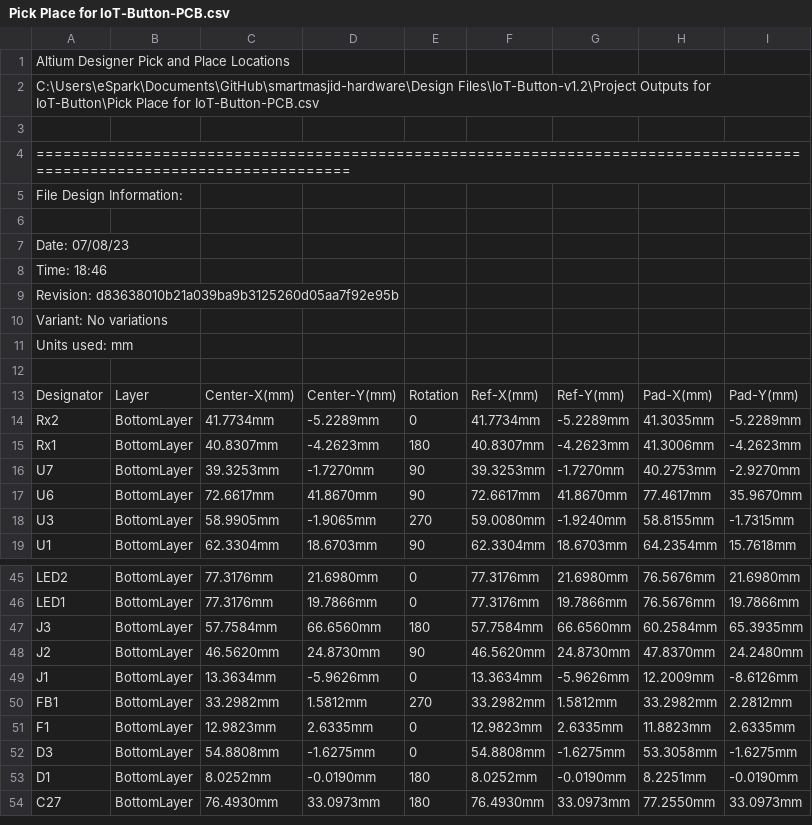
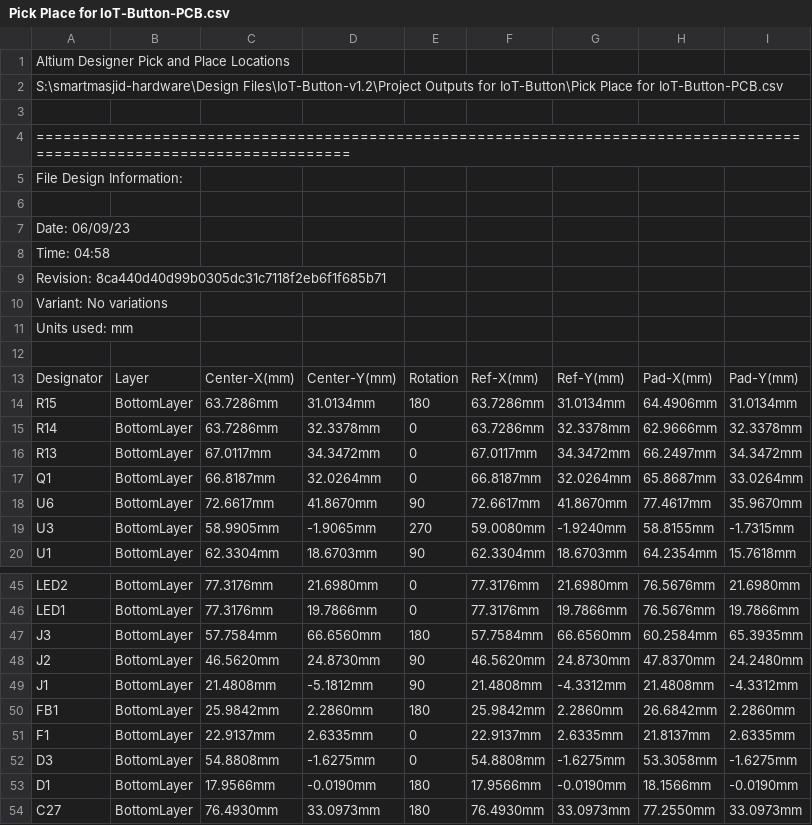
Before and after one commit to eSpark-Backup/smartmasjid-hw, a CSV file: Design Files/IoT-Button-v1.2/Pick n Place/Pick Place for IoT-Button-PCB.csv, drawn as a sheet; only a part is shown, gaps mark what is left out; the diff covers the shown part only.

```diff
--- a/Design Files/IoT-Button-v1.2/Pick n Place/Pick Place for IoT-Button-PCB.csv
+++ b/Design Files/IoT-Button-v1.2/Pick n Place/Pick Place for IoT-Button-PCB.csv
@@ -1,3 +1,3 @@
 Altium Designer Pick and Place Locations
-C:\Users\eSpark\Documents\GitHub\smartmasjid-hardware\Design Files\IoT-Button-v1.2\Project Outputs for IoT-Button\Pick Place for IoT-Button-PCB.csv
+S:\smartmasjid-hardware\Design Files\IoT-Button-v1.2\Project Outputs for IoT-Button\Pick Place for IoT-Button-PCB.csv
 
@@ -6,5 +6,5 @@ File Design Information:
 
-Date:       07/08/23
-Time:       18:46
-Revision:   d83638010b21a039ba9b3125260d05aa7f92e95b
+Date:       06/09/23
+Time:       04:58
+Revision:   8ca440d40d99b0305dc31c7118f2eb6f1f685b71
 Variant:    No variations
@@ -13,5 +13,6 @@ Units used: mm
 "Designator","Layer","Center-X(mm)","Center-Y(mm)","Rotation","Ref-X(mm)","Ref-Y(mm)","Pad-X(mm)","Pad-Y(mm)"
-"Rx2","BottomLayer","41.7734mm","-5.2289mm","0","41.7734mm","-5.2289mm","41.3035mm","-5.2289mm"
-"Rx1","BottomLayer","40.8307mm","-4.2623mm","180","40.8307mm","-4.2623mm","41.3006mm","-4.2623mm"
-"U7","BottomLayer","39.3253mm","-1.7270mm","90","39.3253mm","-1.7270mm","40.2753mm","-2.9270mm"
+"R15","BottomLayer","63.7286mm","31.0134mm","180","63.7286mm","31.0134mm","64.4906mm","31.0134mm"
+"R14","BottomLayer","63.7286mm","32.3378mm","0","63.7286mm","32.3378mm","62.9666mm","32.3378mm"
+"R13","BottomLayer","67.0117mm","34.3472mm","0","67.0117mm","34.3472mm","66.2497mm","34.3472mm"
+"Q1","BottomLayer","66.8187mm","32.0264mm","0","66.8187mm","32.0264mm","65.8687mm","33.0264mm"
 "U6","BottomLayer","72.6617mm","41.8670mm","90","72.6617mm","41.8670mm","77.4617mm","35.9670mm"
@@ -48,7 +48,7 @@ Units used: mm
 "J2","BottomLayer","46.5620mm","24.8730mm","90","46.5620mm","24.8730mm","47.8370mm","24.2480mm"
-"J1","BottomLayer","13.3634mm","-5.9626mm","0","13.3634mm","-5.9626mm","12.2009mm","-8.6126mm"
-"FB1","BottomLayer","33.2982mm","1.5812mm","270","33.2982mm","1.5812mm","33.2982mm","2.2812mm"
-"F1","BottomLayer","12.9823mm","2.6335mm","0","12.9823mm","2.6335mm","11.8823mm","2.6335mm"
+"J1","BottomLayer","21.4808mm","-5.1812mm","90","21.4808mm","-4.3312mm","21.4808mm","-4.3312mm"
+"FB1","BottomLayer","25.9842mm","2.2860mm","180","25.9842mm","2.2860mm","26.6842mm","2.2860mm"
+"F1","BottomLayer","22.9137mm","2.6335mm","0","22.9137mm","2.6335mm","21.8137mm","2.6335mm"
 "D3","BottomLayer","54.8808mm","-1.6275mm","0","54.8808mm","-1.6275mm","53.3058mm","-1.6275mm"
-"D1","BottomLayer","8.0252mm","-0.0190mm","180","8.0252mm","-0.0190mm","8.2251mm","-0.0190mm"
+"D1","BottomLayer","17.9566mm","-0.0190mm","180","17.9566mm","-0.0190mm","18.1566mm","-0.0190mm"
 "C27","BottomLayer","76.4930mm","33.0973mm","180","76.4930mm","33.0973mm","77.2550mm","33.0973mm"
```
Also changed, not shown: 1 removed row and 68 edited cells elsewhere in this file, Design Files/IoT-Button-v1.2/Pick n Place/Centroid_Files.csv, 52 other files.
